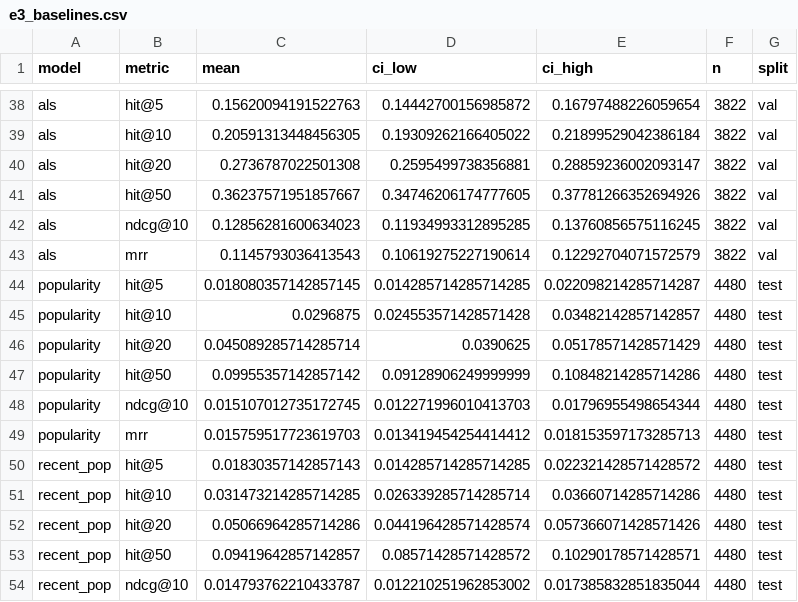
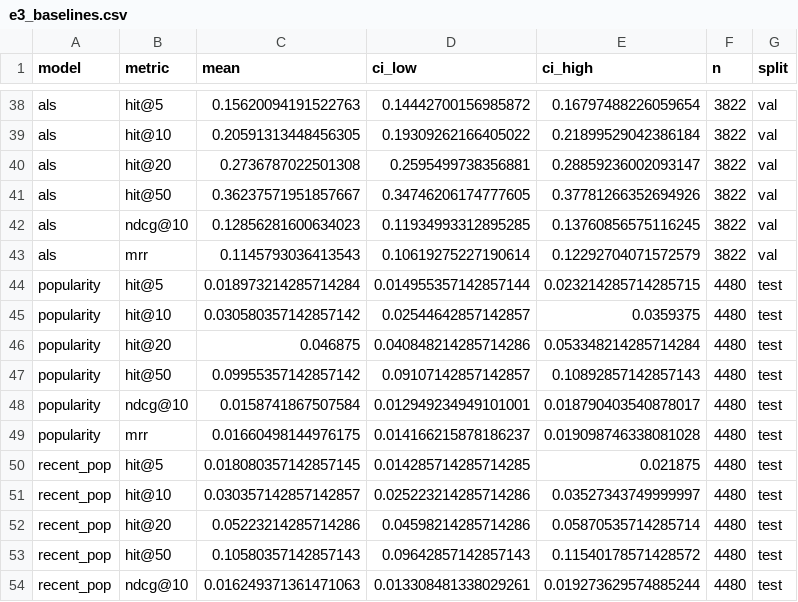
Before and after one commit to Sanskar1724/MarginGraph, a CSV file: results/e3_baselines.csv, drawn as a sheet; only a part is shown, gaps mark what is left out; the diff covers the shown part only.

```diff
--- a/results/e3_baselines.csv
+++ b/results/e3_baselines.csv
@@ -43,12 +43,12 @@ als,ndcg@10,0.12856281600634023,0.11934993312895285,0.13760856575116245,3822,val
 als,mrr,0.1145793036413543,0.10619275227190614,0.12292704071572579,3822,val
-popularity,hit@5,0.018080357142857145,0.014285714285714285,0.022098214285714287,4480,test
-popularity,hit@10,0.0296875,0.024553571428571428,0.03482142857142857,4480,test
-popularity,hit@20,0.045089285714285714,0.0390625,0.05178571428571429,4480,test
-popularity,hit@50,0.09955357142857142,0.09128906249999999,0.10848214285714286,4480,test
-popularity,ndcg@10,0.015107012735172745,0.012271996010413703,0.01796955498654344,4480,test
-popularity,mrr,0.015759517723619703,0.013419454254414412,0.018153597173285713,4480,test
-recent_pop,hit@5,0.01830357142857143,0.014285714285714285,0.022321428571428572,4480,test
-recent_pop,hit@10,0.031473214285714285,0.026339285714285714,0.03660714285714286,4480,test
-recent_pop,hit@20,0.05066964285714286,0.044196428571428574,0.057366071428571426,4480,test
-recent_pop,hit@50,0.09419642857142857,0.08571428571428572,0.10290178571428571,4480,test
-recent_pop,ndcg@10,0.014793762210433787,0.012210251962853002,0.017385832851835044,4480,test
+popularity,hit@5,0.018973214285714284,0.014955357142857144,0.023214285714285715,4480,test
+popularity,hit@10,0.030580357142857142,0.02544642857142857,0.0359375,4480,test
+popularity,hit@20,0.046875,0.040848214285714286,0.053348214285714284,4480,test
+popularity,hit@50,0.09955357142857142,0.09107142857142857,0.10892857142857143,4480,test
+popularity,ndcg@10,0.0158741867507584,0.012949234949101001,0.018790403540878017,4480,test
+popularity,mrr,0.01660498144976175,0.014166215878186237,0.019098746338081028,4480,test
+recent_pop,hit@5,0.018080357142857145,0.014285714285714285,0.021875,4480,test
+recent_pop,hit@10,0.030357142857142857,0.025223214285714286,0.03527343749999997,4480,test
+recent_pop,hit@20,0.05223214285714286,0.04598214285714286,0.05870535714285714,4480,test
+recent_pop,hit@50,0.10580357142857143,0.09642857142857143,0.11540178571428572,4480,test
+recent_pop,ndcg@10,0.016249371361471063,0.013308481338029261,0.019273629574885244,4480,test
```
Also changed, not shown: 111 edited cells elsewhere in this file, results/e10_inventory_runs.csv, results/e4_retrieval.csv, 18 other files.
